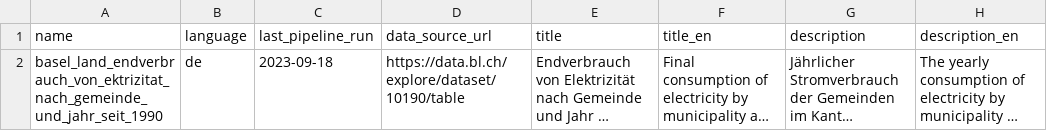
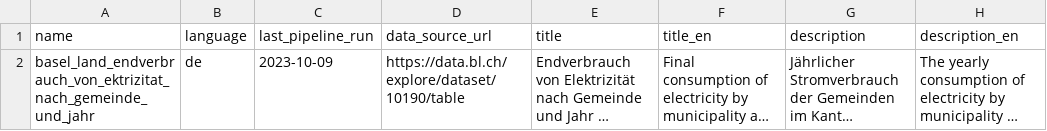
Before and after one commit to statistikZH/statbotData, a CSV file: pipelines/A21/metadata_tables.csv, drawn as a sheet; only a part is shown; long unchanged cells end in …; the diff names each change by its address in the sheet, - before the commit and + after, or states it on an @@ line.

Commit message:
chore(A21): update table name in metadata + postgres upload

```diff
--- a/pipelines/A21/metadata_tables.csv
+++ b/pipelines/A21/metadata_tables.csv
-A2 (name): basel_land_endverbrauch_von_ektrizitat_nach_gemeinde_und_jahr_seit_1990
+A2 (name): basel_land_endverbrauch_von_ektrizitat_nach_gemeinde_und_jahr
-C2 (last_pipeline_run): 2023-09-18
+C2 (last_pipeline_run): 2023-10-09
```
Also changed, not shown: pipelines/A21/metadata_table_columns.csv.
